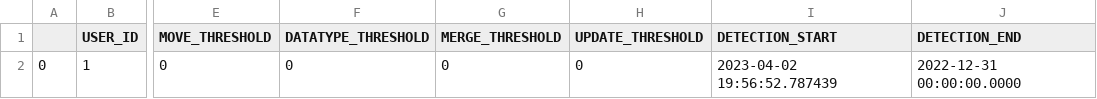
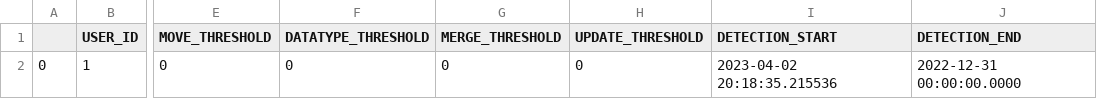
Before and after one commit to alex-randles/MQI-Framework, a CSV file: static/change_detection_cache/changes_info/notification_details.csv, drawn as a sheet; only a part is shown, gaps mark what is left out; the diff names each change by its address in the sheet, - before the commit and + after, or states it on an @@ line.

```diff
--- a/static/change_detection_cache/changes_info/notification_details.csv
+++ b/static/change_detection_cache/changes_info/notification_details.csv
-I2 (DETECTION_START): 2023-04-02 19:56:52.787439
+I2 (DETECTION_START): 2023-04-02 20:18:35.215536
```
Also changed, not shown: static/change_detection_cache/changes_info/changes_detected.csv, 13 other files.
